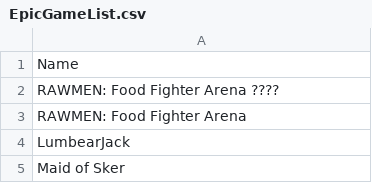
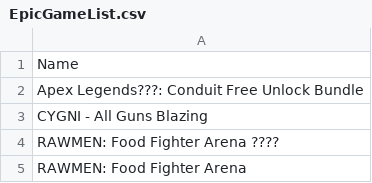
Before and after one commit to jullebarge/Playnite_EgsFreeGamesChecker, a CSV file: csv/EpicGameList.csv, drawn as a sheet; only a part is shown; the shorter side is filled out with more unchanged rows; the diff names each change by its address in the sheet, - before the commit and + after, or states it on an @@ line.

Commit message:
Ajout de 2 nouveau(x) jeu(x): CYGNI - All Guns Blazing, Apex Legends???: Conduit Free Unlock Bundle

```diff
--- a/csv/EpicGameList.csv
+++ b/csv/EpicGameList.csv
+row 2: Apex Legends???: Conduit Free Unlock Bundle
+row 3: CYGNI - All Guns Blazing
```
